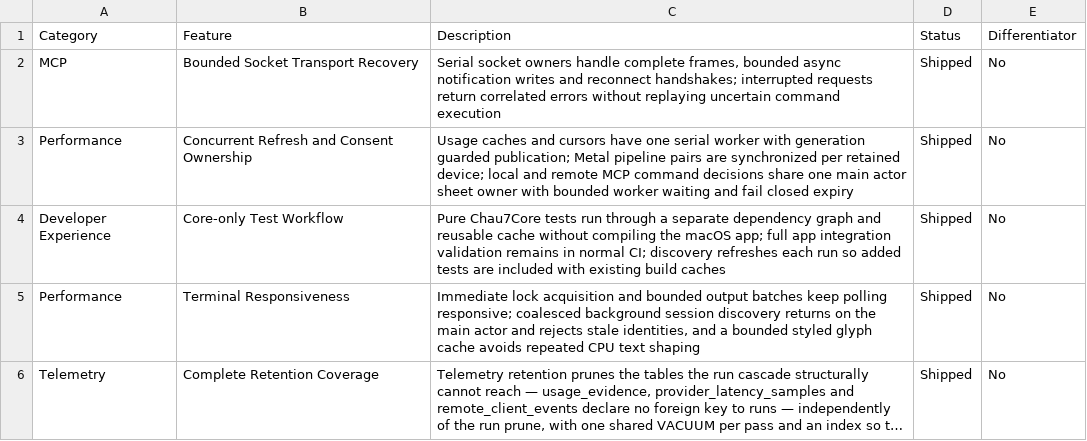
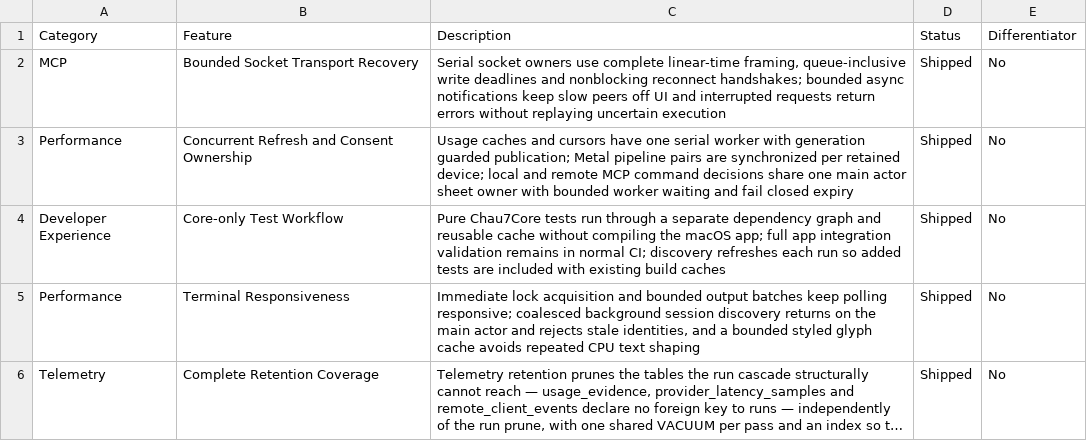
Before and after one commit to Aeptus/chau7, a CSV file: apps/chau7-macos/docs/features.csv, drawn as a sheet; only a part is shown; long unchanged cells end in ….

Commit message:
fix(mcp): include queue admission in transport deadlines
Problem: Queued responses received fresh deadlines only after earlier writes finished, a blocking connect could exceed the bridge retry window, and incremental framing repeatedly rescanned buffered bytes.
Decision: Capture each frame deadline at admission make bridge connect nonblocking before dialing, and scan only newly arrived frame bytes.
Rationale: Bounded transport must include queue wait and kernel connection wait rather than resetting budgets during backpressure.
Validation: Deterministic suspended-writer regression rejects expired data; seven focused Core tests and three isolated bridge fixtures pass. Full native CI validates the final source without rebuilding or restarting live Chau7.

```diff
--- a/apps/chau7-macos/docs/features.csv
+++ b/apps/chau7-macos/docs/features.csv
@@ -1,3 +1,3 @@
 Category,Feature,Description,Status,Differentiator
-MCP,Bounded Socket Transport Recovery,"Serial socket owners handle complete frames, bounded async notification writes and reconnect handshakes; interrupted requests return correlated errors without replaying uncertain command execution",Shipped,No
+MCP,Bounded Socket Transport Recovery,"Serial socket owners use complete linear-time framing, queue-inclusive write deadlines and nonblocking reconnect handshakes; bounded async notifications keep slow peers off UI and interrupted requests return errors without replaying uncertain execution",Shipped,No
 Performance,Concurrent Refresh and Consent Ownership,Usage caches and cursors have one serial worker with generation guarded publication; Metal pipeline pairs are synchronized per retained device; local and remote MCP command decisions share one main actor sheet owner with bounded worker waiting and fail closed expiry,Shipped,No
```
Also changed, not shown: 7 other files.
